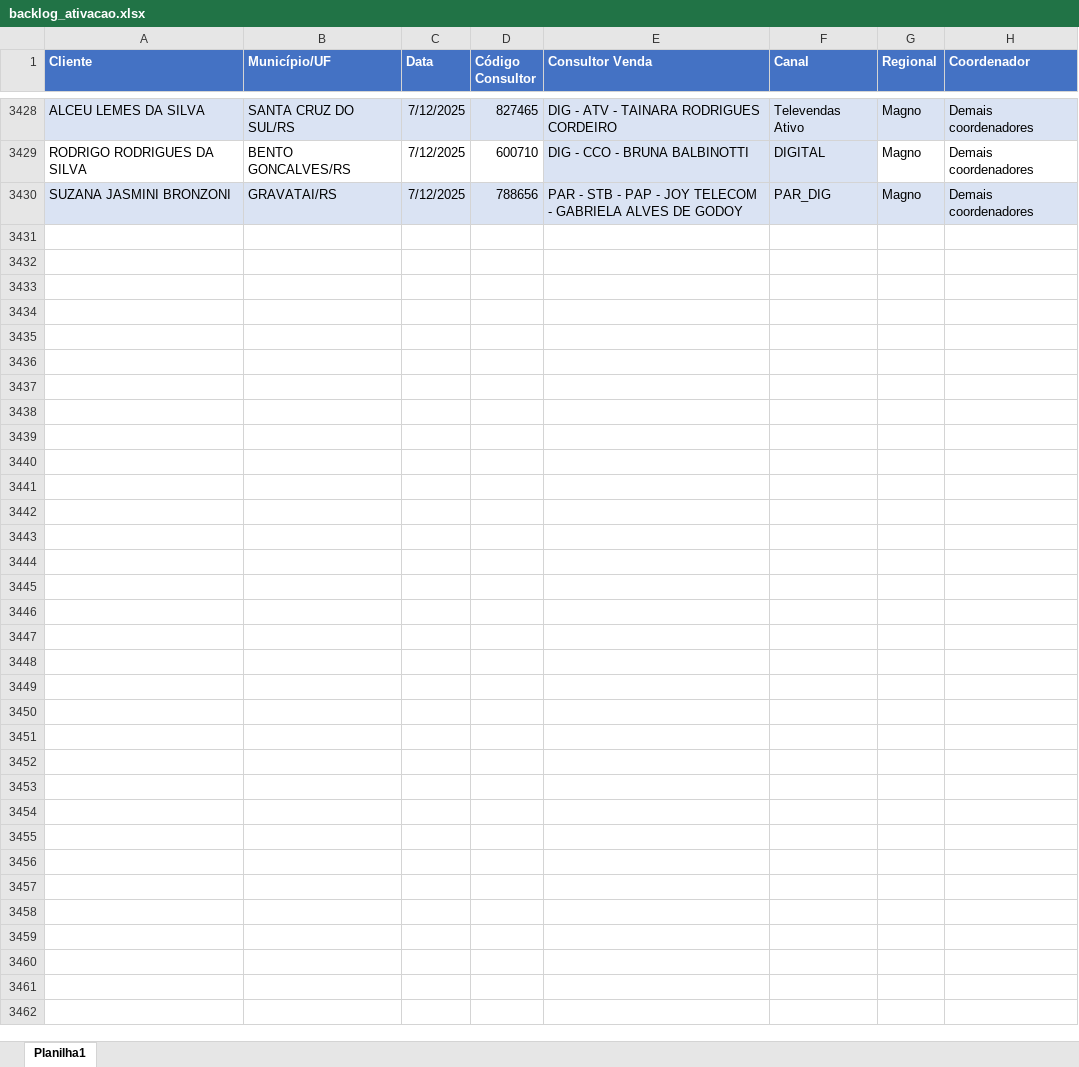
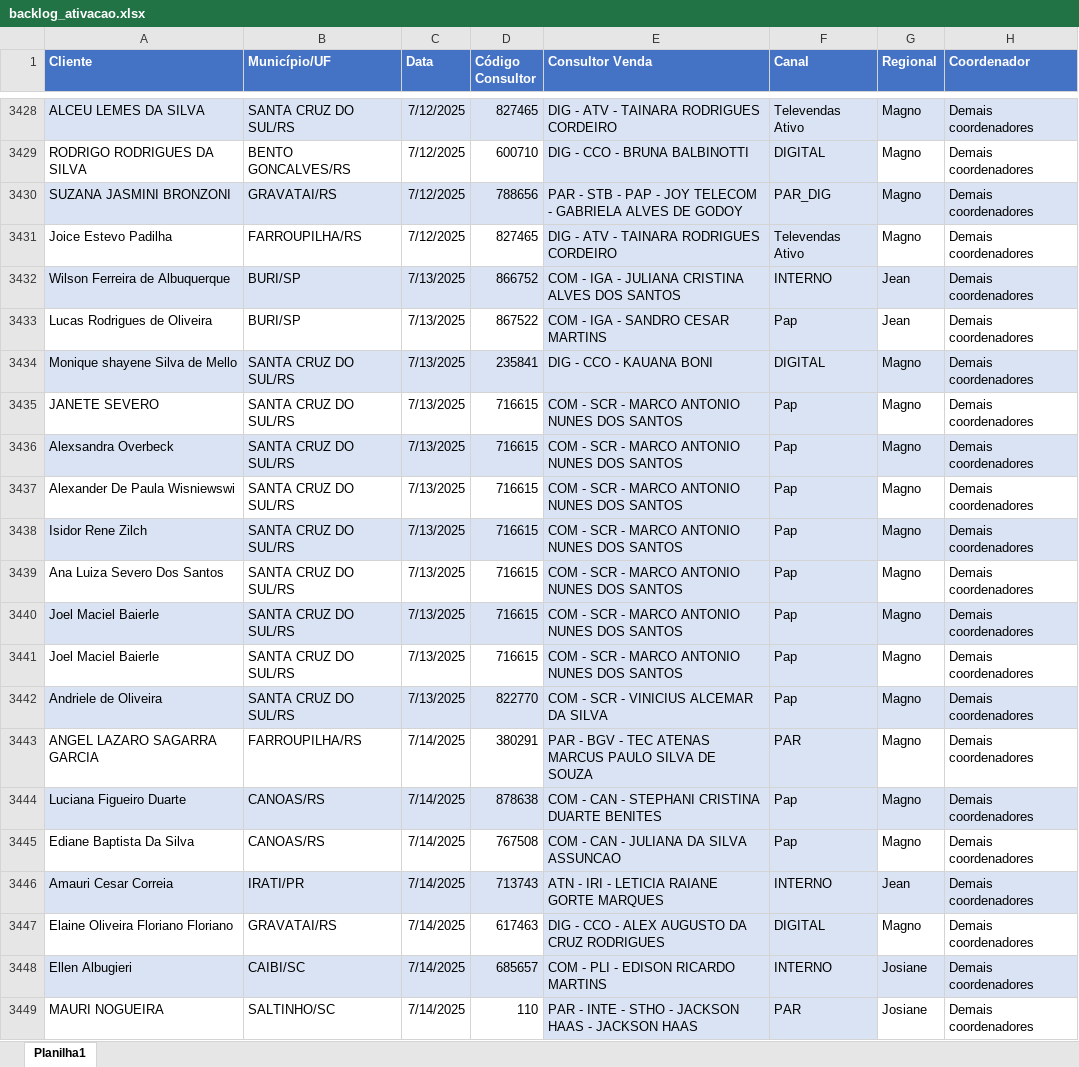
Before and after one commit to ajcds38/V2-crm-dominus, an Excel workbook: crm_dominus/apps/dados/backlog_ativacao.xlsx, sheet Planilha1, drawn as a sheet; only a part is shown, gaps mark what is left out; values as stored, in another font and other column widths than the file's, no borders; the diff covers the shown part only; the diff names each change by its address in the sheet, - before the commit and + after, or states it on an @@ line.

```diff
--- a/crm_dominus/apps/dados/backlog_ativacao.xlsx (sheet Planilha1)
+++ b/crm_dominus/apps/dados/backlog_ativacao.xlsx (sheet Planilha1)
+row 3431: Joice Estevo Padilha | FARROUPILHA/RS | 7/12/2025 | 827465 | DIG - ATV - TAINARA RODRIGUES CORDEIRO | Televendas Ativo | Magno | Demais coordenadores
+row 3432: Wilson Ferreira de Albuquerque | BURI/SP | 7/13/2025 | 866752 | COM - IGA - JULIANA CRISTINA ALVES DOS SANTOS | INTERNO | Jean | Demais coordenadores
+row 3433: Lucas Rodrigues de Oliveira | BURI/SP | 7/13/2025 | 867522 | COM - IGA - SANDRO CESAR MARTINS | Pap | Jean | Demais coordenadores
+row 3434: Monique shayene Silva de Mello | SANTA CRUZ DO SUL/RS | 7/13/2025 | 235841 | DIG - CCO - KAUANA BONI | DIGITAL | Magno | Demais coordenadores
+row 3435: JANETE SEVERO | SANTA CRUZ DO SUL/RS | 7/13/2025 | 716615 | COM - SCR - MARCO ANTONIO NUNES DOS SANTOS | Pap | Magno | Demais coordenadores
+row 3436: Alexsandra Overbeck | SANTA CRUZ DO SUL/RS | 7/13/2025 | 716615 | COM - SCR - MARCO ANTONIO NUNES DOS SANTOS | Pap | Magno | Demais coordenadores
+row 3437: Alexander De Paula Wisniewswi | SANTA CRUZ DO SUL/RS | 7/13/2025 | 716615 | COM - SCR - MARCO ANTONIO NUNES DOS SANTOS | Pap | Magno | Demais coordenadores
+row 3438: Isidor Rene Zilch | SANTA CRUZ DO SUL/RS | 7/13/2025 | 716615 | COM - SCR - MARCO ANTONIO NUNES DOS SANTOS | Pap | Magno | Demais coordenadores
+row 3439: Ana Luiza Severo Dos Santos | SANTA CRUZ DO SUL/RS | 7/13/2025 | 716615 | COM - SCR - MARCO ANTONIO NUNES DOS SANTOS | Pap | Magno | Demais coordenadores
+row 3440: Joel Maciel Baierle | SANTA CRUZ DO SUL/RS | 7/13/2025 | 716615 | COM - SCR - MARCO ANTONIO NUNES DOS SANTOS | Pap | Magno | Demais coordenadores
+row 3441: Joel Maciel Baierle | SANTA CRUZ DO SUL/RS | 7/13/2025 | 716615 | COM - SCR - MARCO ANTONIO NUNES DOS SANTOS | Pap | Magno | Demais coordenadores
+row 3442: Andriele de Oliveira | SANTA CRUZ DO SUL/RS | 7/13/2025 | 822770 | COM - SCR - VINICIUS ALCEMAR DA SILVA | Pap | Magno | Demais coordenadores
+row 3443: ANGEL LAZARO SAGARRA GARCIA | FARROUPILHA/RS | 7/14/2025 | 380291 | PAR - BGV - TEC ATENAS MARCUS PAULO SILVA DE SOUZA | PAR | Magno | Demais coordenadores
+row 3444: Luciana Figueiro Duarte | CANOAS/RS | 7/14/2025 | 878638 | COM - CAN - STEPHANI CRISTINA DUARTE BENITES | Pap | Magno | Demais coordenadores
+row 3445: Ediane Baptista Da Silva | CANOAS/RS | 7/14/2025 | 767508 | COM - CAN - JULIANA DA SILVA ASSUNCAO | Pap | Magno | Demais coordenadores
+row 3446: Amauri Cesar Correia | IRATI/PR | 7/14/2025 | 713743 | ATN - IRI - LETICIA RAIANE GORTE MARQUES | INTERNO | Jean | Demais coordenadores
+row 3447: Elaine Oliveira Floriano Floriano | GRAVATAI/RS | 7/14/2025 | 617463 | DIG - CCO - ALEX AUGUSTO DA CRUZ RODRIGUES | DIGITAL | Magno | Demais coordenadores
+row 3448: Ellen Albugieri | CAIBI/SC | 7/14/2025 | 685657 | COM - PLI - EDISON RICARDO MARTINS | INTERNO | Josiane | Demais coordenadores
+row 3449: MAURI NOGUEIRA | SALTINHO/SC | 7/14/2025 | 110 | PAR - INTE - STHO - JACKSON HAAS - JACKSON HAAS | PAR | Josiane | Demais coordenadores
```
Also changed, not shown: 210 added rows and 5 edited cells elsewhere in this sheet, crm_dominus/apps/dados/backlog_adesao.xlsx, 4 other files.
